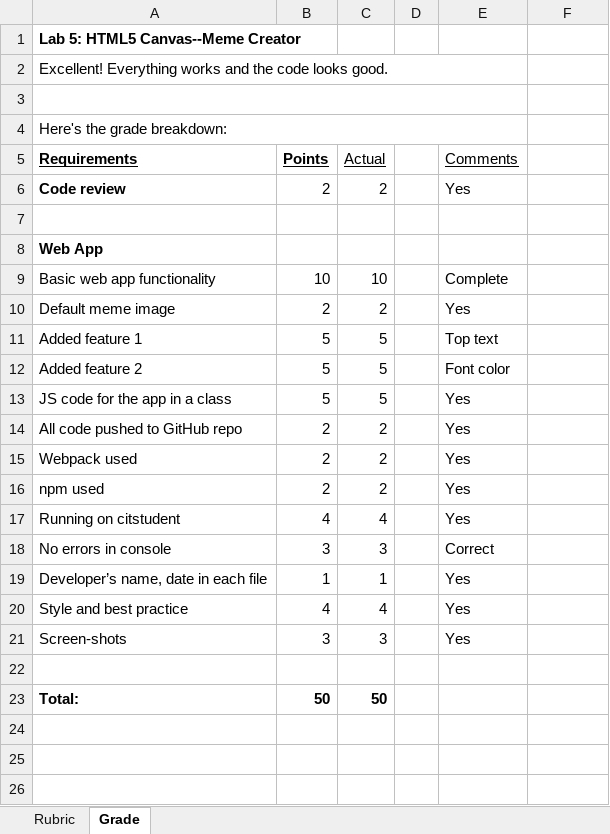
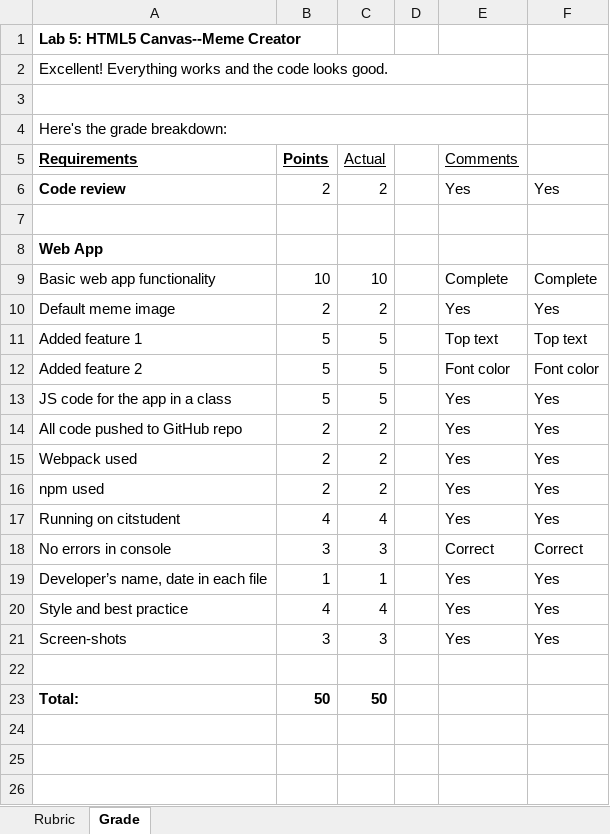
Before and after one commit to LCC-CIT/CS233JS-CourseMaterials, an Excel workbook: Labs/Lab05/CS233JS_Lab05_Rubric.xlsm, sheet Grade, drawn as a sheet; only a part is shown; values as stored, in another font and other column widths than the file's, no borders; charts and pictures not drawn; the diff names each change by its address in the sheet, - before the commit and + after, or states it on an @@ line.

Commit message:
updated the lab 5 rubric and week 8 overview

```diff
--- a/Labs/Lab05/CS233JS_Lab05_Rubric.xlsm (sheet Grade)
+++ b/Labs/Lab05/CS233JS_Lab05_Rubric.xlsm (sheet Grade)
-F6: (empty)
+F6: Yes
-F9: (empty)
+F9: Complete
-F10: (empty)
+F10: Yes
-F11: (empty)
+F11: Top text
-F12: (empty)
+F12: Font color
-F13:F17: (empty)
+F13:F17: Yes
-F18: (empty)
+F18: Correct
-F19:F21: (empty)
+F19:F21: Yes
```
Also changed, not shown: Labs/Lab04/CS233JS_Lab04_Rubric.xlsm, 2 other files.
